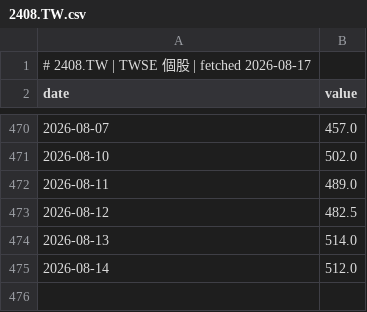
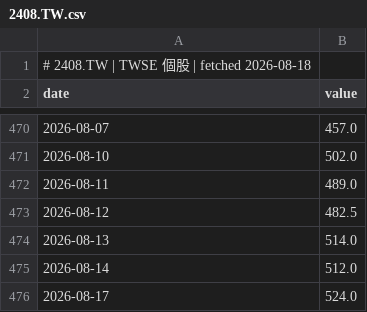
Before and after one commit to GunDamnBoy/chart-of-the-day, a CSV file: data/series/2408.TW.csv, drawn as a sheet; only a part is shown, gaps mark what is left out.

```diff
--- a/data/series/2408.TW.csv
+++ b/data/series/2408.TW.csv
@@ -1,2 +1,2 @@
-# 2408.TW | TWSE 個股 | fetched 2026-08-17
+# 2408.TW | TWSE 個股 | fetched 2026-08-18
 date,value
@@ -475 +475,2 @@ date,value
 2026-08-14,512.0
+2026-08-17,524.0
```
Also changed, not shown: data/series/DEXJPUS.csv, data/series/MU.csv, 9 other files.
